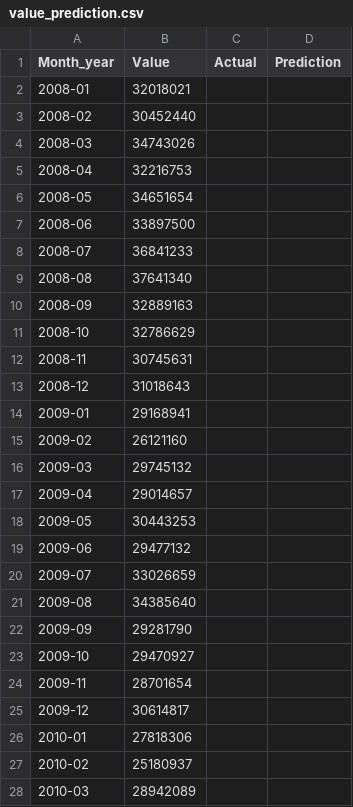
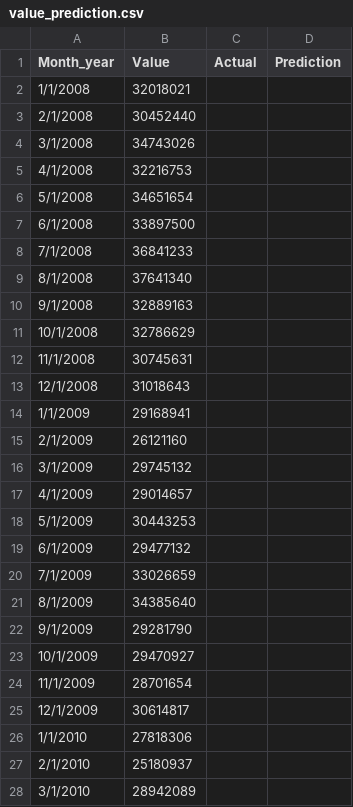
Before and after one commit to RHaile/final_project, a CSV file: data/value_prediction.csv, drawn as a sheet; only a part is shown; the diff covers the shown part only.

Commit message:
Add files via upload

```diff
--- a/data/value_prediction.csv
+++ b/data/value_prediction.csv
@@ -1,28 +1,28 @@
 Month_year,Value,Actual,Prediction
-2008-01,32018021,,
-2008-02,30452440,,
-2008-03,34743026,,
-2008-04,32216753,,
-2008-05,34651654,,
-2008-06,33897500,,
-2008-07,36841233,,
-2008-08,37641340,,
-2008-09,32889163,,
-2008-10,32786629,,
-2008-11,30745631,,
-2008-12,31018643,,
-2009-01,29168941,,
-2009-02,26121160,,
-2009-03,29745132,,
-2009-04,29014657,,
-2009-05,30443253,,
-2009-06,29477132,,
-2009-07,33026659,,
-2009-08,34385640,,
-2009-09,29281790,,
-2009-10,29470927,,
-2009-11,28701654,,
-2009-12,30614817,,
-2010-01,27818306,,
-2010-02,25180937,,
-2010-03,28942089,,
+1/1/2008,32018021,,
+2/1/2008,30452440,,
+3/1/2008,34743026,,
+4/1/2008,32216753,,
+5/1/2008,34651654,,
+6/1/2008,33897500,,
+7/1/2008,36841233,,
+8/1/2008,37641340,,
+9/1/2008,32889163,,
+10/1/2008,32786629,,
+11/1/2008,30745631,,
+12/1/2008,31018643,,
+1/1/2009,29168941,,
+2/1/2009,26121160,,
+3/1/2009,29745132,,
+4/1/2009,29014657,,
+5/1/2009,30443253,,
+6/1/2009,29477132,,
+7/1/2009,33026659,,
+8/1/2009,34385640,,
+9/1/2009,29281790,,
+10/1/2009,29470927,,
+11/1/2009,28701654,,
+12/1/2009,30614817,,
+1/1/2010,27818306,,
+2/1/2010,25180937,,
+3/1/2010,28942089,,
```
Also changed, not shown: 105 edited cells elsewhere in this file.
